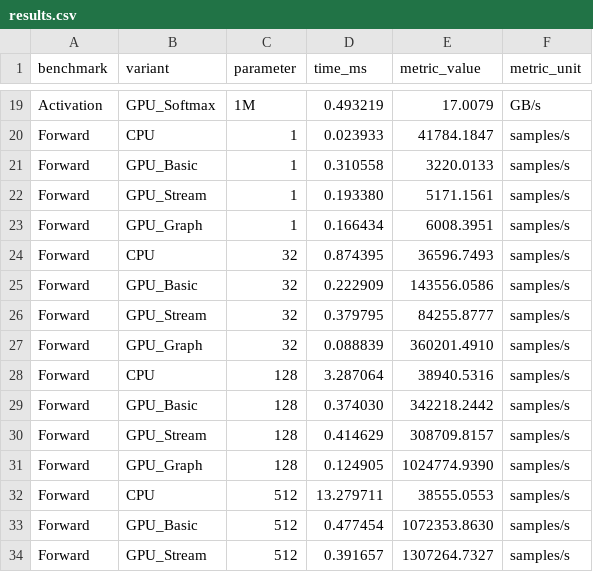
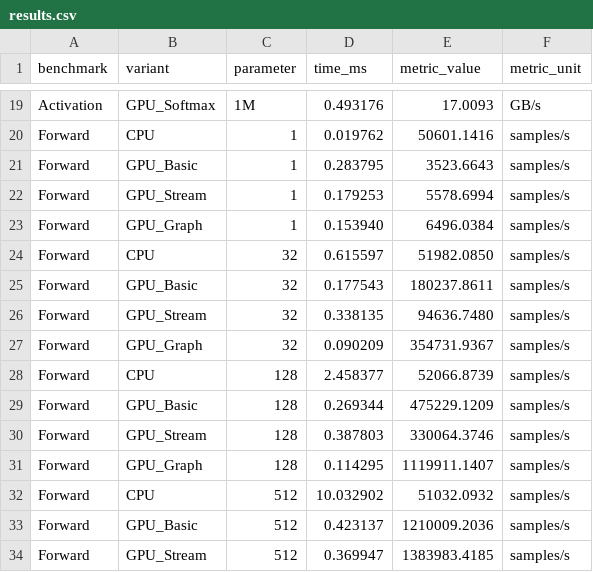
Before and after one commit to Ravishyamsingh/KernalFlow, a CSV file: benchmark/results.csv, drawn as a sheet; only a part is shown, gaps mark what is left out; the diff covers the shown part only; the diff names each change by its address in the sheet, - before the commit and + after, or states it on an @@ line.

```diff
--- a/benchmark/results.csv
+++ b/benchmark/results.csv
-D19 (time_ms): 0.493219
+D19 (time_ms): 0.493176
-E19 (metric_value): 17.0079
+E19 (metric_value): 17.0093
-D20 (time_ms): 0.023933
+D20 (time_ms): 0.019762
-E20 (metric_value): 41784.1847
+E20 (metric_value): 50601.1416
-D21 (time_ms): 0.310558
+D21 (time_ms): 0.283795
-E21 (metric_value): 3220.0133
+E21 (metric_value): 3523.6643
-D22 (time_ms): 0.193380
+D22 (time_ms): 0.179253
-E22 (metric_value): 5171.1561
+E22 (metric_value): 5578.6994
-D23 (time_ms): 0.166434
+D23 (time_ms): 0.153940
-E23 (metric_value): 6008.3951
+E23 (metric_value): 6496.0384
-D24 (time_ms): 0.874395
+D24 (time_ms): 0.615597
-E24 (metric_value): 36596.7493
+E24 (metric_value): 51982.0850
-D25 (time_ms): 0.222909
+D25 (time_ms): 0.177543
-E25 (metric_value): 143556.0586
+E25 (metric_value): 180237.8611
-D26 (time_ms): 0.379795
+D26 (time_ms): 0.338135
-E26 (metric_value): 84255.8777
+E26 (metric_value): 94636.7480
-D27 (time_ms): 0.088839
+D27 (time_ms): 0.090209
-E27 (metric_value): 360201.4910
+E27 (metric_value): 354731.9367
-D28 (time_ms): 3.287064
+D28 (time_ms): 2.458377
-E28 (metric_value): 38940.5316
+E28 (metric_value): 52066.8739
-D29 (time_ms): 0.374030
+D29 (time_ms): 0.269344
-E29 (metric_value): 342218.2442
+E29 (metric_value): 475229.1209
-D30 (time_ms): 0.414629
+D30 (time_ms): 0.387803
-E30 (metric_value): 308709.8157
+E30 (metric_value): 330064.3746
-D31 (time_ms): 0.124905
+D31 (time_ms): 0.114295
-E31 (metric_value): 1024774.9390
+E31 (metric_value): 1119911.1407
-D32 (time_ms): 13.279711
+D32 (time_ms): 10.032902
-E32 (metric_value): 38555.0553
+E32 (metric_value): 51032.0932
-D33 (time_ms): 0.477454
+D33 (time_ms): 0.423137
-E33 (metric_value): 1072353.8630
+E33 (metric_value): 1210009.2036
-D34 (time_ms): 0.391657
+D34 (time_ms): 0.369947
-E34 (metric_value): 1307264.7327
+E34 (metric_value): 1383983.4185
```
Also changed, not shown: 42 edited cells elsewhere in this file, 9 other files.
